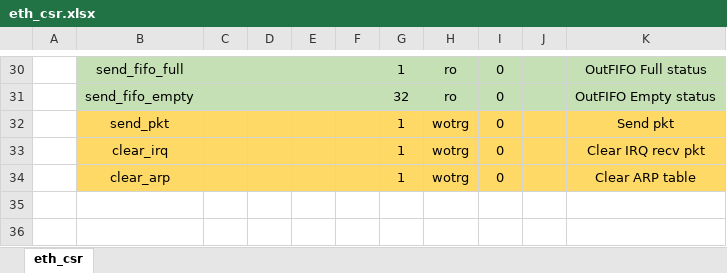
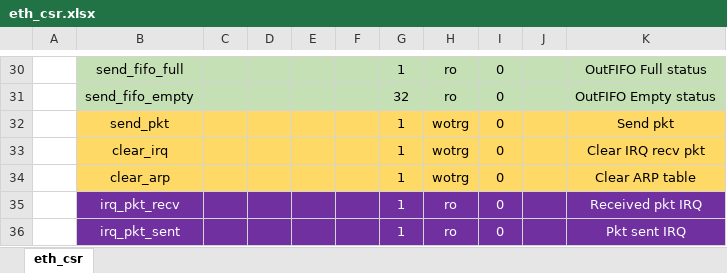
Before and after one commit to aignacio/ethernet_axi, an Excel workbook: eth_csr.xlsx, sheet eth_csr, drawn as a sheet; only a part is shown, gaps mark what is left out; values as stored, in another font and other column widths than the file's, no borders; the diff names each change by its address in the sheet, - before the commit and + after, or states it on an @@ line.

```diff
--- a/eth_csr.xlsx (sheet eth_csr)
+++ b/eth_csr.xlsx (sheet eth_csr)
+row 35:  | irq_pkt_recv |  |  |  |  | 1 | ro | 0 |  | Received pkt IRQ
+row 36:  | irq_pkt_sent |  |  |  |  | 1 | ro | 0 |  | Pkt sent IRQ
```
Also changed, not shown: 17 other files.
